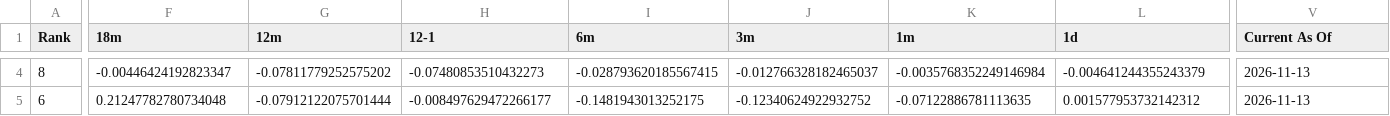
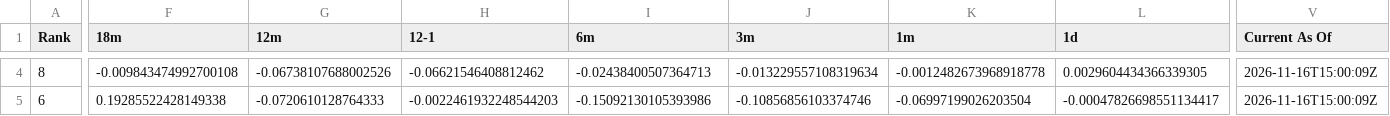
Before and after one commit to DarkMoonv1/NEFTy, a CSV file: Survivor_LATEST.csv, drawn as a sheet; only a part is shown, gaps mark what is left out; the diff covers the shown part only; the diff names each change by its address in the sheet, - before the commit and + after, or states it on an @@ line.

```diff
--- a/Survivor_LATEST.csv
+++ b/Survivor_LATEST.csv
-F4 (18m): -0.00446424192823347
+F4 (18m): -0.009843474992700108
-G4 (12m): -0.07811779252575202
+G4 (12m): -0.06738107688002526
-H4 (12-1): -0.07480853510432273
+H4 (12-1): -0.06621546408812462
-I4 (6m): -0.028793620185567415
+I4 (6m): -0.02438400507364713
-J4 (3m): -0.012766328182465037
+J4 (3m): -0.013229557108319634
-K4 (1m): -0.0035768352249146984
+K4 (1m): -0.0012482673968918778
-L4 (1d): -0.004641244355243379
+L4 (1d): 0.0029604434366339305
-V4:V5 (Current As Of): 2026-11-13
+V4:V5 (Current As Of): 2026-11-16T15:00:09Z
-F5 (18m): 0.21247782780734048
+F5 (18m): 0.19285522428149338
-G5 (12m): -0.07912122075701444
+G5 (12m): -0.0720610128764333
-H5 (12-1): -0.008497629472266177
+H5 (12-1): -0.0022461932248544203
-I5 (6m): -0.1481943013252175
+I5 (6m): -0.15092130105393986
-J5 (3m): -0.12340624922932752
+J5 (3m): -0.10856856103374746
-K5 (1m): -0.07122886781113635
+K5 (1m): -0.06997199026203504
-L5 (1d): 0.001577953732142312
+L5 (1d): -0.00047826698551134417
```
Also changed, not shown: 103 edited cells elsewhere in this file.
